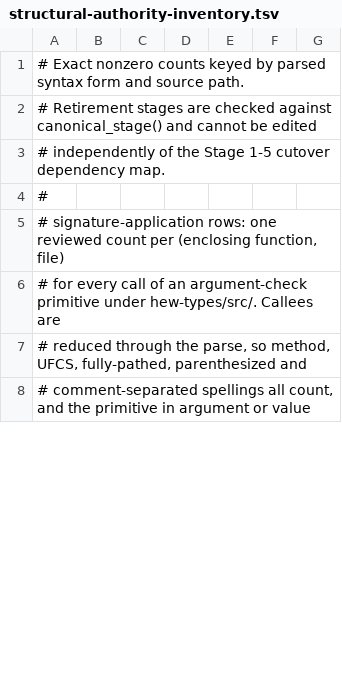
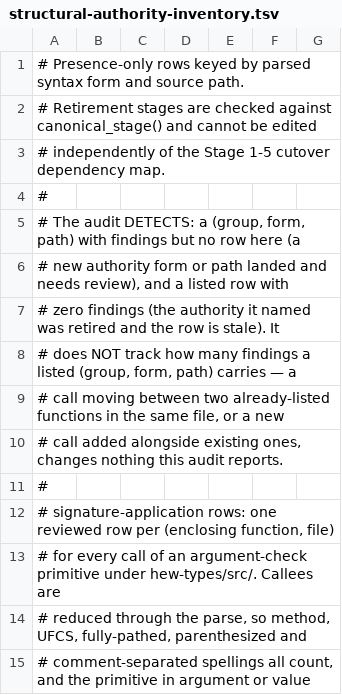
Before and after one commit to hew-lang/hew, a TSV file: scripts/structural-authority-inventory.tsv, drawn as a sheet; only a part is shown; removed rows and columns are numbered as before the commit, all else as after; the diff covers the shown part only; the diff names each change by its address in the sheet, - before the commit and + after, or states it on an @@ line.

Commit message:
chore(lint): make structural authority inventory presence-only
The inventory pinned an exact count per (group, form, path), which
drifted on nearly every feature change and caused lanes to collide on
the same number. The audit now checks presence only: a form appearing
with no row means new authority landed needing review, and a listed
row with zero findings means the authority was retired and the row is
stale.

```diff
--- a/scripts/structural-authority-inventory.tsv
+++ b/scripts/structural-authority-inventory.tsv
-column D, empty
+column F, empty
-A1: # Exact nonzero counts keyed by…
+A1: # Presence-only rows keyed by…
-A5: # signature-application rows: one reviewed count per (enclosing function, file)
+A5: # The audit DETECTS: a (group, form, path) with findings but no row here (a
+row 6: # new authority form or path landed and needs review), and a listed row with
+row 7: # zero findings (the authority it named was retired and the row is stale). It
+row 8: # does NOT track how many findings a listed (group, form, path) carries — a
+row 9: # call moving between two already-listed functions in the same file, or a new
+row 10: # call added alongside existing ones, changes nothing this audit reports.
+row 11: #
+row 12: # signature-application rows: one reviewed row per (enclosing function, file)
```
Also changed, not shown: 5 removed rows and 15 edited cells elsewhere in this file, 1 other file.
